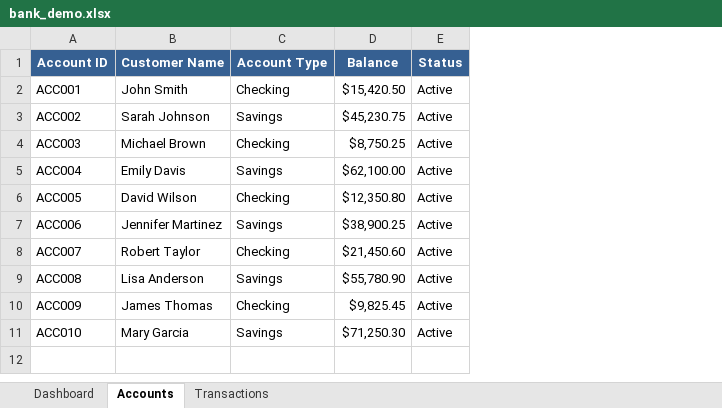
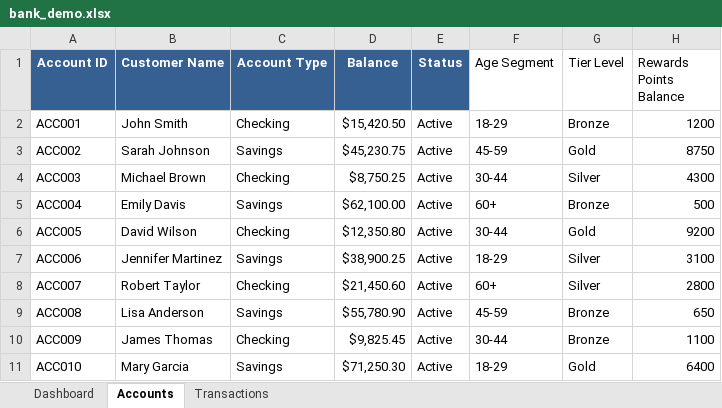
Before and after one commit to wirjo/sample-claude-code-for-everyone, an Excel workbook: sample-files/lab-2/bank_demo.xlsx, sheet Accounts, drawn as a sheet; values as stored, in another font and other column widths than the file's, no borders; the diff names each change by its address in the sheet, - before the commit and + after, or states it on an @@ line.

```diff
--- a/sample-files/lab-2/bank_demo.xlsx (sheet Accounts)
+++ b/sample-files/lab-2/bank_demo.xlsx (sheet Accounts)
+column F (Age Segment), rows 2-11: 18-29 | 45-59 | 30-44 | 60+ | 30-44 | 18-29 | 60+ | 45-59 | 30-44 | 18-29
+column G (Tier Level), rows 2-11: Bronze | Gold | Silver | Bronze | Gold | Silver | Silver | Bronze | Bronze | Gold
+column H (Rewards Points Balance), rows 2-11: 1200 | 8750 | 4300 | 500 | 9200 | 3100 | 2800 | 650 | 1100 | 6400
```
Also changed, not shown: sheet Dashboard, sheet Transactions, 34 other files.
